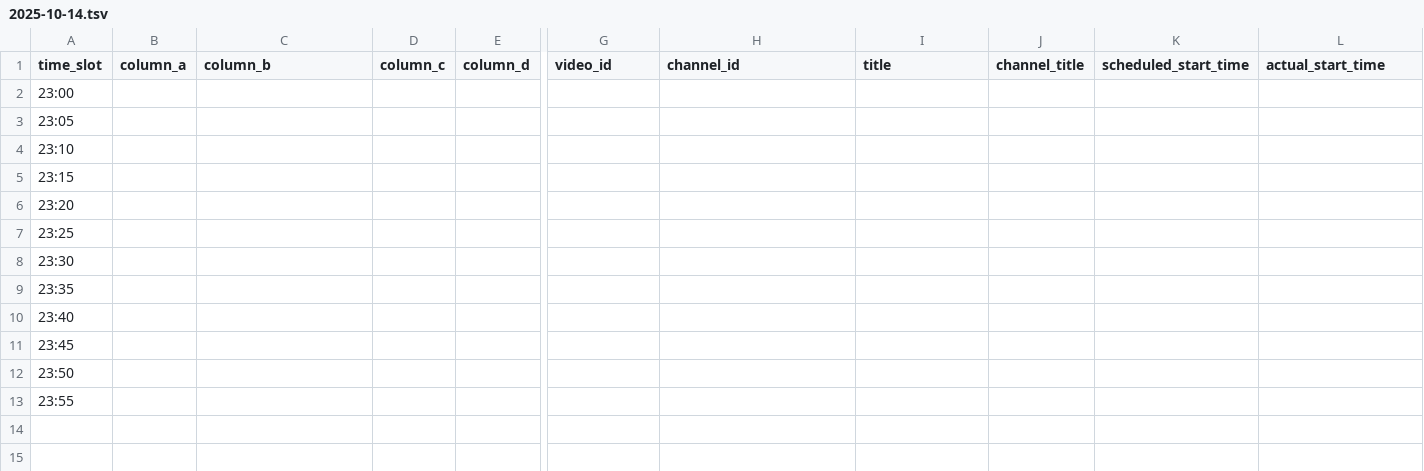
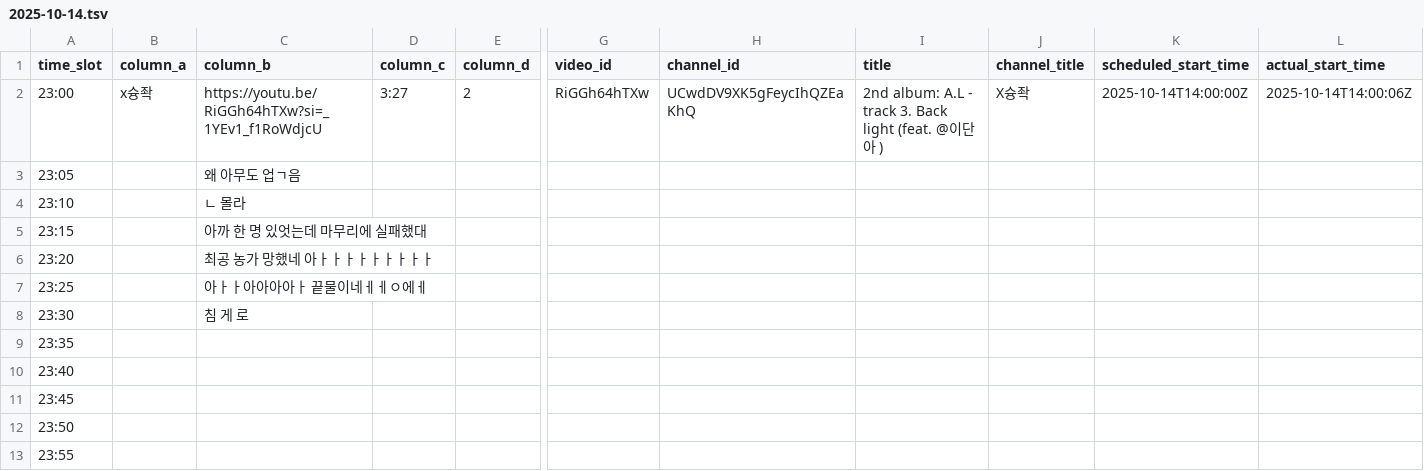
Before and after one commit to ChangpopWiki/premiere-relay-archive-data, a TSV file: 2025/10/2025-10-14.tsv, drawn as a sheet; only a part is shown, gaps mark what is left out; the diff covers the shown part only; the diff names each change by its address in the sheet, - before the commit and + after, or states it on an @@ line.

```diff
--- a/2025/10/2025-10-14.tsv
+++ b/2025/10/2025-10-14.tsv
-B2 (column_a): (empty)
+B2 (column_a): x슝좍
-C2 (column_b): (empty)
+C2 (column_b): https://youtu.be/RiGGh64hTXw?si=_1YEv1_f1RoWdjcU
-D2 (column_c): (empty)
+D2 (column_c): 3:27
-E2 (column_d): (empty)
+E2 (column_d): 2
-G2 (video_id): (empty)
+G2 (video_id): RiGGh64hTXw
-H2 (channel_id): (empty)
+H2 (channel_id): UCwdDV9XK5gFeycIhQZEaKhQ
-I2 (title): (empty)
+I2 (title): 2nd album: A.L - track 3. Back light (feat. @이단아 )
-J2 (channel_title): (empty)
+J2 (channel_title): X슝좍
-K2 (scheduled_start_time): (empty)
+K2 (scheduled_start_time): 2025-10-14T14:00:00Z
-L2 (actual_start_time): (empty)
+L2 (actual_start_time): 2025-10-14T14:00:06Z
-C3 (column_b): (empty)
+C3 (column_b): 왜 아무도 업ㄱ음
-C4 (column_b): (empty)
+C4 (column_b): ㄴ 몰라
-C5 (column_b): (empty)
+C5 (column_b): 아까 한 명 있엇는데 마무리에 실패했대
-C6 (column_b): (empty)
+C6 (column_b): 최공 농가 망했네 아ㅏㅏㅏㅏㅏㅏㅏㅏㅏ
-C7 (column_b): (empty)
+C7 (column_b): 아ㅏㅏ아아아아ㅏ 끝물이네ㅔㅔㅇ에ㅔ
-C8 (column_b): (empty)
+C8 (column_b): 침 게 로
```
Also changed, not shown: 1 edited cell elsewhere in this file, 1 other file.
